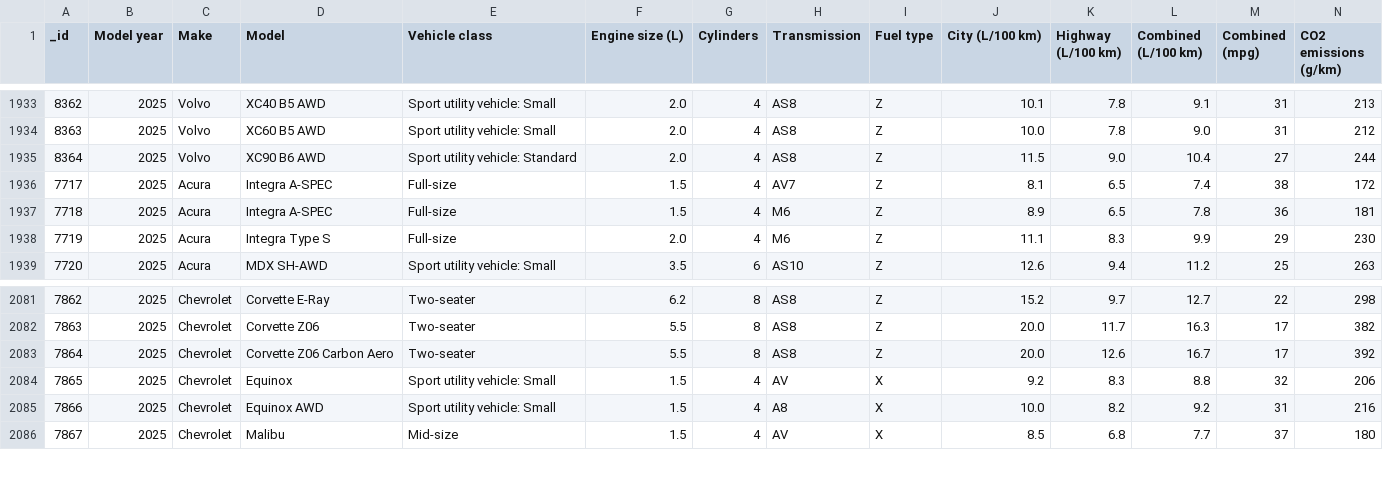
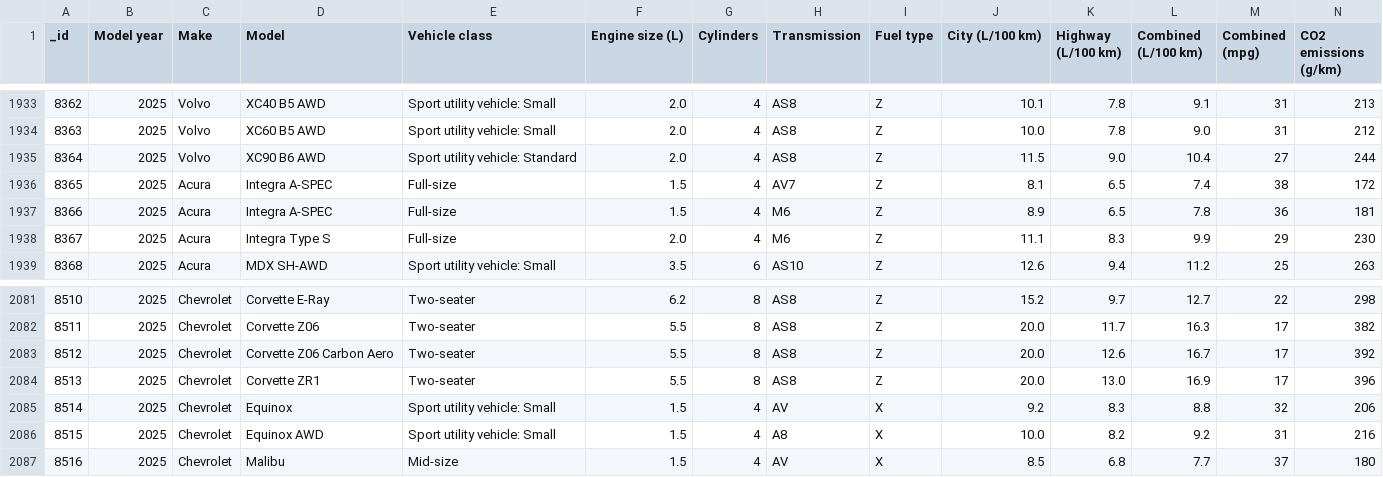
Before and after one commit to Vicmandip1/Fuel-Ratings, a CSV file: data/fuel_consumption_master.csv, drawn as a sheet; only a part is shown, gaps mark what is left out; rows hold the shown columns only; the diff names each change by its address in the sheet, - before the commit and + after, or states it on an @@ line.

Commit message:
Auto-update: Fuel consumption master file updated

```diff
--- a/data/fuel_consumption_master.csv
+++ b/data/fuel_consumption_master.csv
@@ column A (_id) renumbered from row 1936 down @@
+row 2084: 8513 | 2025 | Chevrolet | Corvette ZR1 | Two-seater | 5.5 | 8 | AS8 | Z | 20.0 | 13.0 | 16.9 | 17 | 396
```
